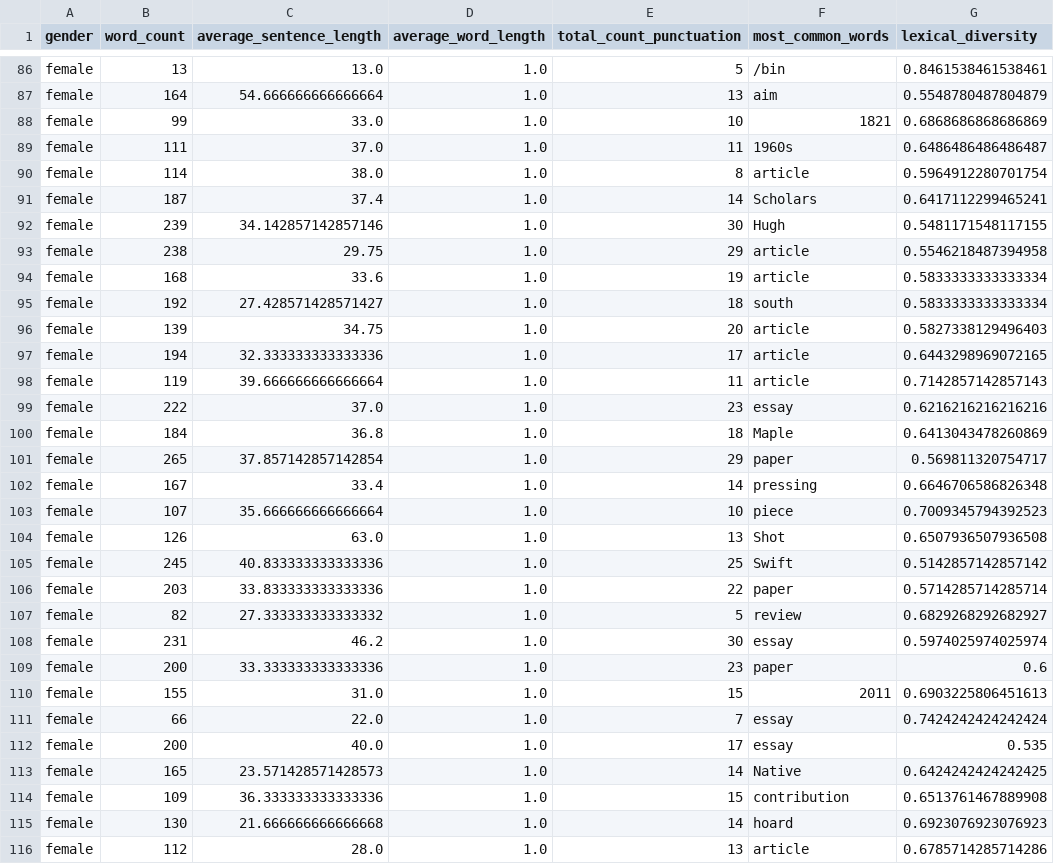
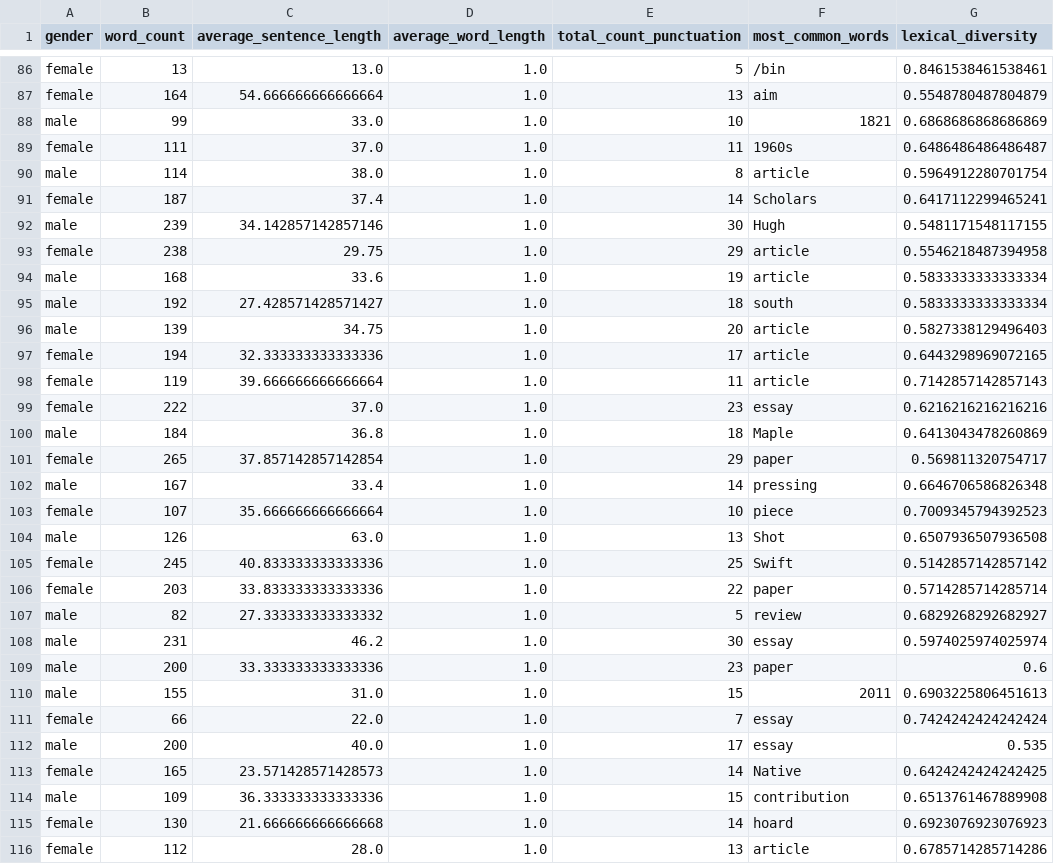
Before and after one commit to Ayfred/TextAnalytics, a CSV file: dataset/features.csv, drawn as a sheet; only a part is shown, gaps mark what is left out; the diff covers the shown part only; the diff names each change by its address in the sheet, - before the commit and + after, or states it on an @@ line.

```diff
--- a/dataset/features.csv
+++ b/dataset/features.csv
-A88 (gender): female
+A88 (gender): male
-A90 (gender): female
+A90 (gender): male
-A92 (gender): female
+A92 (gender): male
-A94:A96 (gender): female
+A94:A96 (gender): male
-A100 (gender): female
+A100 (gender): male
-A102 (gender): female
+A102 (gender): male
-A104 (gender): female
+A104 (gender): male
-A107:A110 (gender): female
+A107:A110 (gender): male
-A112 (gender): female
+A112 (gender): male
-A114 (gender): female
+A114 (gender): male
```
Also changed, not shown: 44 edited cells elsewhere in this file, 4 other files.
